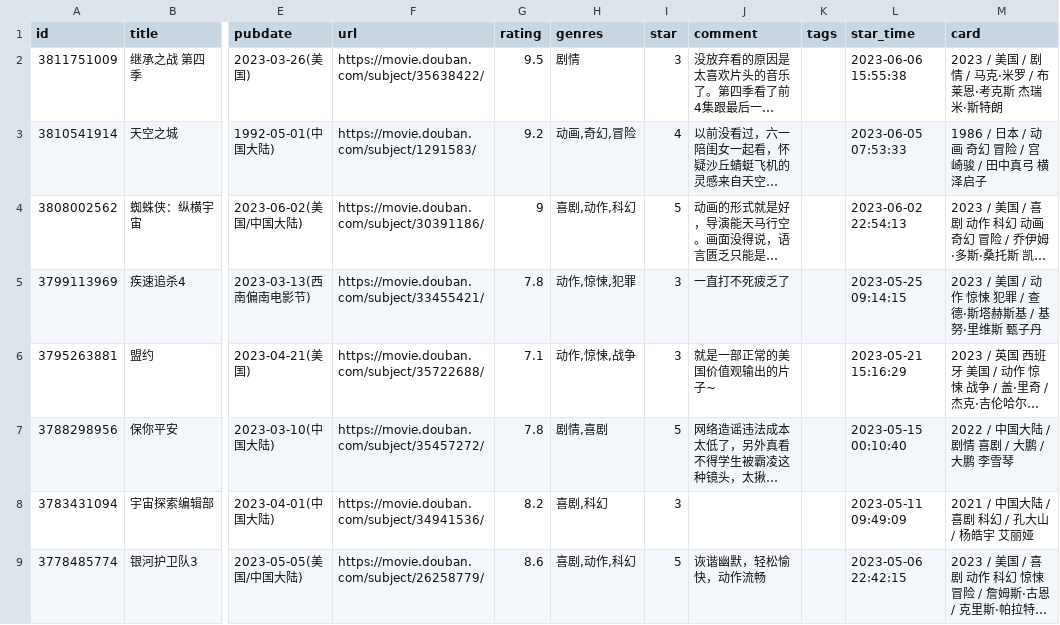
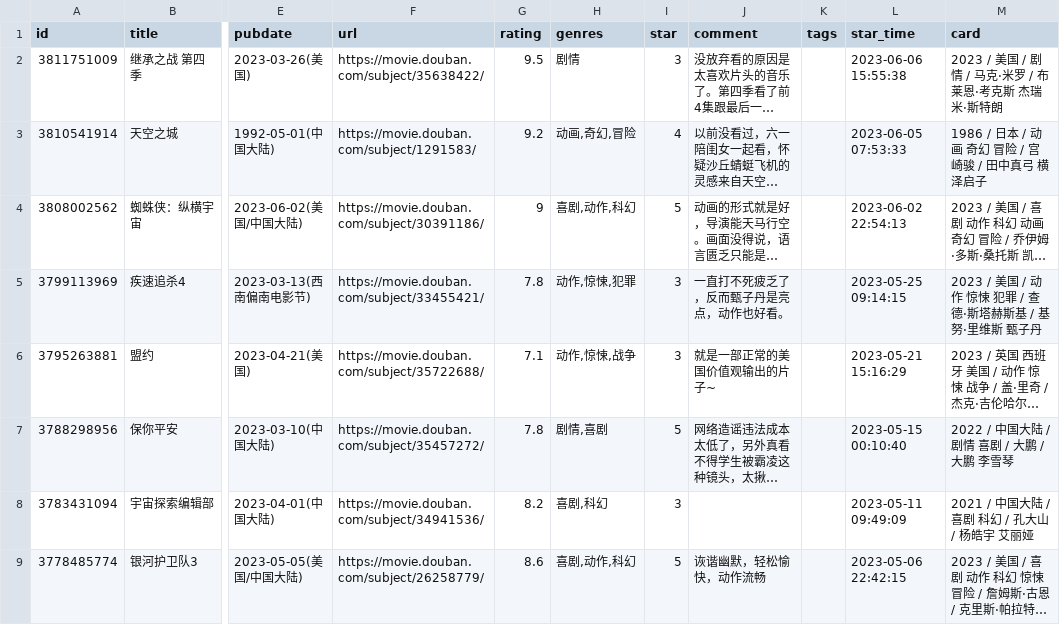
Before and after one commit to koobai/blog, a CSV file: _data/douban/movie.csv, drawn as a sheet; only a part is shown, gaps mark what is left out; long unchanged cells end in …; the diff names each change by its address in the sheet, - before the commit and + after, or states it on an @@ line.

Commit message:
Update movie.csv

```diff
--- a/_data/douban/movie.csv
+++ b/_data/douban/movie.csv
-J5 (comment): 一直打不死疲乏了
+J5 (comment): 一直打不死疲乏了，反而甄子丹是亮点，动作也好看。
```
